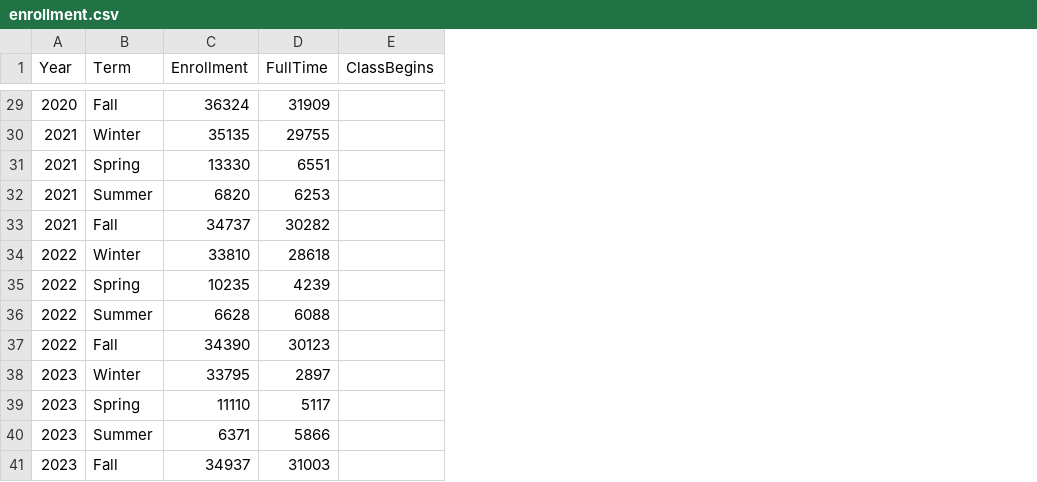
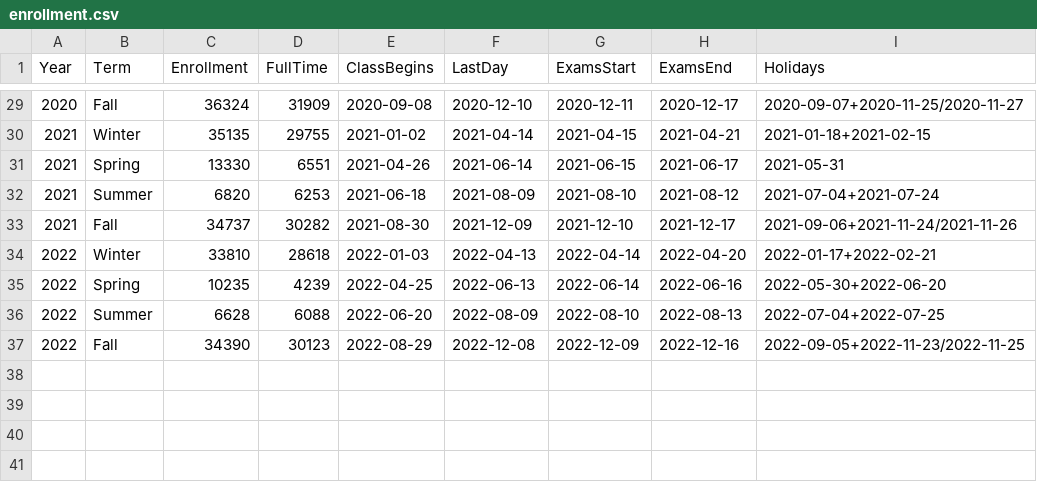
Before and after one commit to SamLeeBYU/BYUTrafficCitations, a CSV file: enrollment.csv, drawn as a sheet; only a part is shown, gaps mark what is left out; removed rows and columns are numbered as before the commit, all else as after; the diff covers the shown part only; the diff names each change by its address in the sheet, - before the commit and + after, or states it on an @@ line.

```diff
--- a/enrollment.csv
+++ b/enrollment.csv
+column F (LastDay), rows 29-37: 2020-12-10 | 2021-04-14 | 2021-06-14 | 2021-08-09 | 2021-12-09 | 2022-04-13 | 2022-06-13 | 2022-08-09 | 2022-12-08
+column G (ExamsStart), rows 29-37: 2020-12-11 | 2021-04-15 | 2021-06-15 | 2021-08-10 | 2021-12-10 | 2022-04-14 | 2022-06-14 | 2022-08-10 | 2022-12-09
+column H (ExamsEnd), rows 29-37: 2020-12-17 | 2021-04-21 | 2021-06-17 | 2021-08-12 | 2021-12-17 | 2022-04-20 | 2022-06-16 | 2022-08-13 | 2022-12-16
+column I (Holidays), rows 29-37: 2020-09-07+2020-11-25/2020-11-27 | 2021-01-18+2021-02-15 | 2021-05-31 | 2021-07-04+2021-07-24 | 2021-09-06+2021-11-24/2021-11-26 | 2022-01-17+2022-02-21 | 2022-05-30+2022-06-20 | 2022-07-04+2022-07-25 | 2022-09-05+2022-11-23/2022-11-25
-E29 (ClassBegins): (empty)
+E29 (ClassBegins): 2020-09-08
-E30 (ClassBegins): (empty)
+E30 (ClassBegins): 2021-01-02
-E31 (ClassBegins): (empty)
+E31 (ClassBegins): 2021-04-26
-E32 (ClassBegins): (empty)
+E32 (ClassBegins): 2021-06-18
-E33 (ClassBegins): (empty)
+E33 (ClassBegins): 2021-08-30
-E34 (ClassBegins): (empty)
+E34 (ClassBegins): 2022-01-03
-E35 (ClassBegins): (empty)
+E35 (ClassBegins): 2022-04-25
-E36 (ClassBegins): (empty)
+E36 (ClassBegins): 2022-06-20
-E37 (ClassBegins): (empty)
+E37 (ClassBegins): 2022-08-29
-row 38: 2023 | Winter | 33795 | 2897
-row 39: 2023 | Spring | 11110 | 5117
-row 40: 2023 | Summer | 6371 | 5866
-row 41: 2023 | Fall | 34937 | 31003
```
Also changed, not shown: 27 edited cells elsewhere in this file, Provo Air Quality Data/PM10-2014_table_1.csv, Provo Air Quality Data/PM10-2015_table_1.csv, 13 other files.
